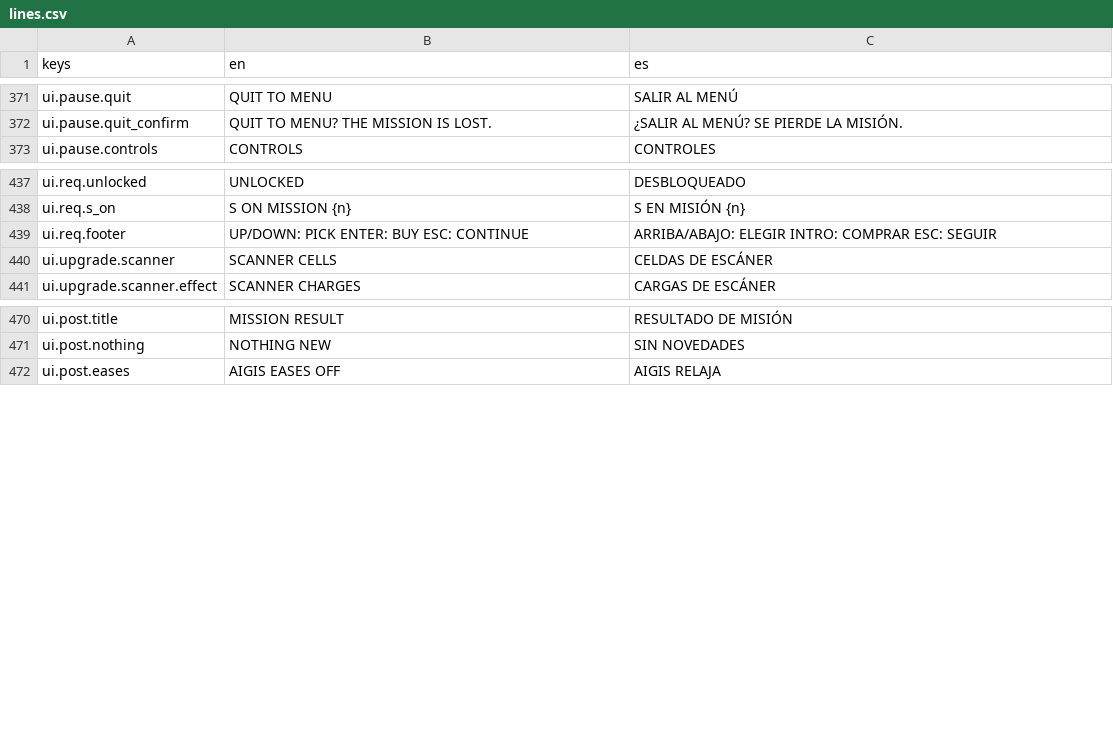
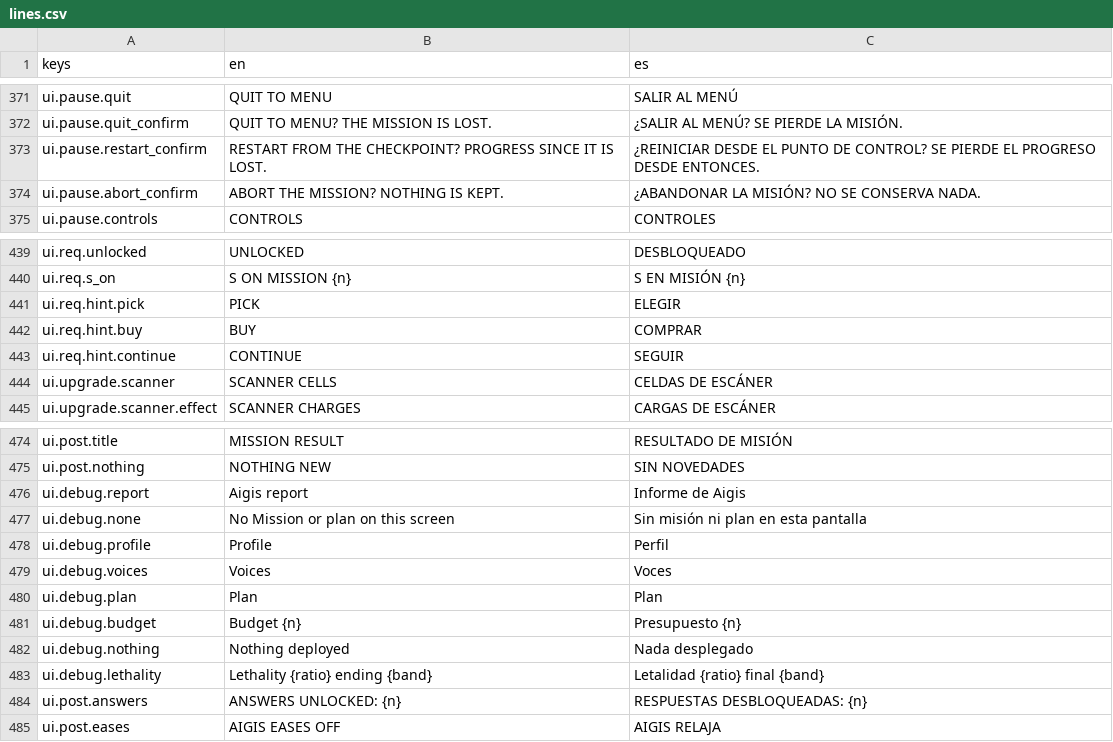
Before and after one commit to CamiloParraS/codename-DORO, a CSV file: text/lines.csv, drawn as a sheet; only a part is shown, gaps mark what is left out.

Commit message:
feat(ui): brief by Habit, confirm Restart and Abort, add the Aigis report and keycap hints
The Briefing is one row per answered Habit (the change, then the sponsoring Voice and its line). Restart from checkpoint and Abort Mission ask before acting, like Quit. F3 twice shows the Aigis report: Profile, Voices and Plan as large bars. Requisition's footer is keycaps, radio ring labels get a smoke backing, and the post-Mission page says how many answers are unlocked.

```diff
--- a/text/lines.csv
+++ b/text/lines.csv
@@ -372,2 +372,4 @@ ui.pause.quit,QUIT TO MENU,SALIR AL MENÚ
 ui.pause.quit_confirm,QUIT TO MENU? THE MISSION IS LOST.,¿SALIR AL MENÚ? SE PIERDE LA MISIÓN.
+ui.pause.restart_confirm,RESTART FROM THE CHECKPOINT? PROGRESS SINCE IT IS LOST.,¿REINICIAR DESDE EL PUNTO DE CONTROL? SE PIERDE EL PROGRESO DESDE ENTONCES.
+ui.pause.abort_confirm,ABORT THE MISSION? NOTHING IS KEPT.,¿ABANDONAR LA MISIÓN? NO SE CONSERVA NADA.
 ui.pause.controls,CONTROLS,CONTROLES
@@ -438,3 +440,5 @@ ui.req.unlocked,UNLOCKED,DESBLOQUEADO
 ui.req.s_on,S ON MISSION {n},S EN MISIÓN {n}
-ui.req.footer,UP/DOWN: PICK   ENTER: BUY   ESC: CONTINUE,ARRIBA/ABAJO: ELEGIR   INTRO: COMPRAR   ESC: SEGUIR
+ui.req.hint.pick,PICK,ELEGIR
+ui.req.hint.buy,BUY,COMPRAR
+ui.req.hint.continue,CONTINUE,SEGUIR
 ui.upgrade.scanner,SCANNER CELLS,CELDAS DE ESCÁNER
@@ -471,2 +475,11 @@ ui.post.title,MISSION RESULT,RESULTADO DE MISIÓN
 ui.post.nothing,NOTHING NEW,SIN NOVEDADES
+ui.debug.report,Aigis report,Informe de Aigis
+ui.debug.none,No Mission or plan on this screen,Sin misión ni plan en esta pantalla
+ui.debug.profile,Profile,Perfil
+ui.debug.voices,Voices,Voces
+ui.debug.plan,Plan,Plan
+ui.debug.budget,Budget {n},Presupuesto {n}
+ui.debug.nothing,Nothing deployed,Nada desplegado
+ui.debug.lethality,Lethality {ratio}  ending {band},Letalidad {ratio}  final {band}
+ui.post.answers,ANSWERS UNLOCKED: {n},RESPUESTAS DESBLOQUEADAS: {n}
 ui.post.eases,AIGIS EASES OFF,AIGIS RELAJA
```
Also changed, not shown: 6 other files.
